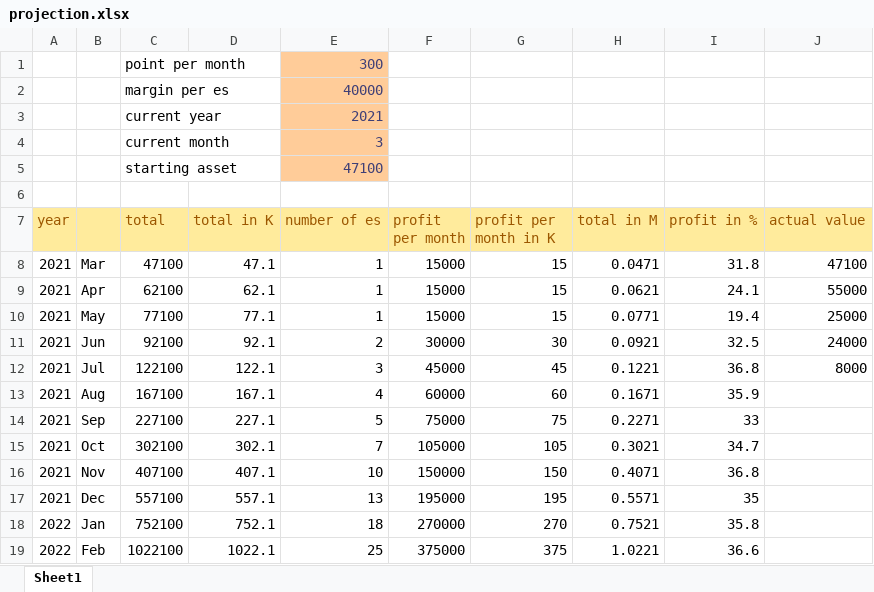
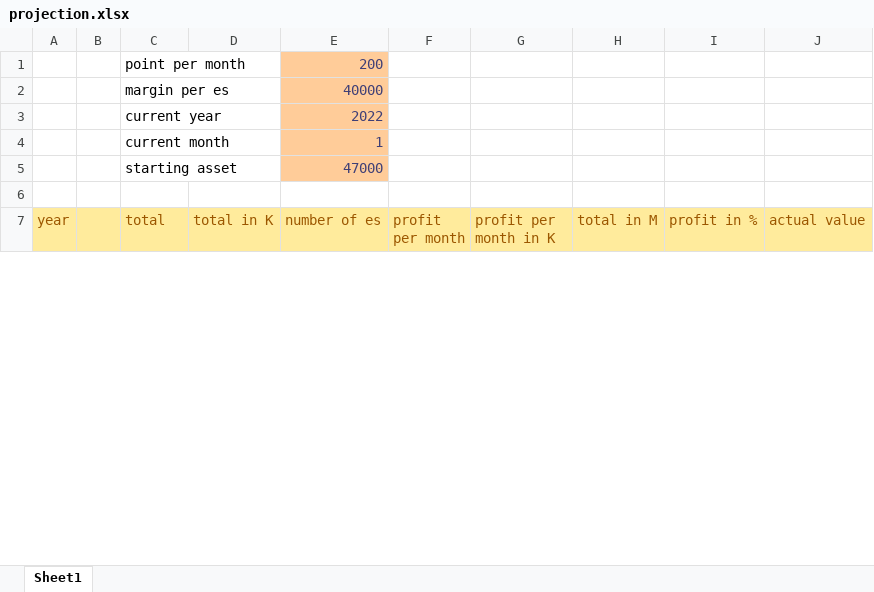
Before and after one commit to gegaoty/gegaoty.github.io, an Excel workbook: projection.xlsx, sheet Sheet1, drawn as a sheet; only a part is shown; values as stored, in another font and other column widths than the file's, no borders; charts and pictures not drawn; removed rows and columns are numbered as before the commit, all else as after; the diff covers the shown part only; the diff names each change by its address in the sheet, - before the commit and + after, or states it on an @@ line.

```diff
--- a/projection.xlsx (sheet Sheet1)
+++ b/projection.xlsx (sheet Sheet1)
-E1 (number of es): 300
+E1 (number of es): 200
-E3 (number of es): 2021
+E3 (number of es): 2022
-E4 (number of es): 3
+E4 (number of es): 1
-E5 (number of es): 47100
+E5 (number of es): 47000
-row 8: 2021 | Mar | 47100 | 47.1 | 1 | 15000 | 15 | 0.0471 | 31.8 | 47100
-row 9: 2021 | Apr | 62100 | 62.1 | 1 | 15000 | 15 | 0.0621 | 24.1 | 55000
-row 10: 2021 | May | 77100 | 77.1 | 1 | 15000 | 15 | 0.0771 | 19.4 | 25000
-row 11: 2021 | Jun | 92100 | 92.1 | 2 | 30000 | 30 | 0.0921 | 32.5 | 24000
-row 12: 2021 | Jul | 122100 | 122.1 | 3 | 45000 | 45 | 0.1221 | 36.8 | 8000
-row 13: 2021 | Aug | 167100 | 167.1 | 4 | 60000 | 60 | 0.1671 | 35.9
-row 14: 2021 | Sep | 227100 | 227.1 | 5 | 75000 | 75 | 0.2271 | 33
-row 15: 2021 | Oct | 302100 | 302.1 | 7 | 105000 | 105 | 0.3021 | 34.7
-row 16: 2021 | Nov | 407100 | 407.1 | 10 | 150000 | 150 | 0.4071 | 36.8
-row 17: 2021 | Dec | 557100 | 557.1 | 13 | 195000 | 195 | 0.5571 | 35
-row 18: 2022 | Jan | 752100 | 752.1 | 18 | 270000 | 270 | 0.7521 | 35.8
-row 19: 2022 | Feb | 1022100 | 1022.1 | 25 | 375000 | 375 | 1.0221 | 36.6
```
Also changed, not shown: 22 added rows and 10 removed rows elsewhere in this sheet, charts or pictures, 2 other files.
